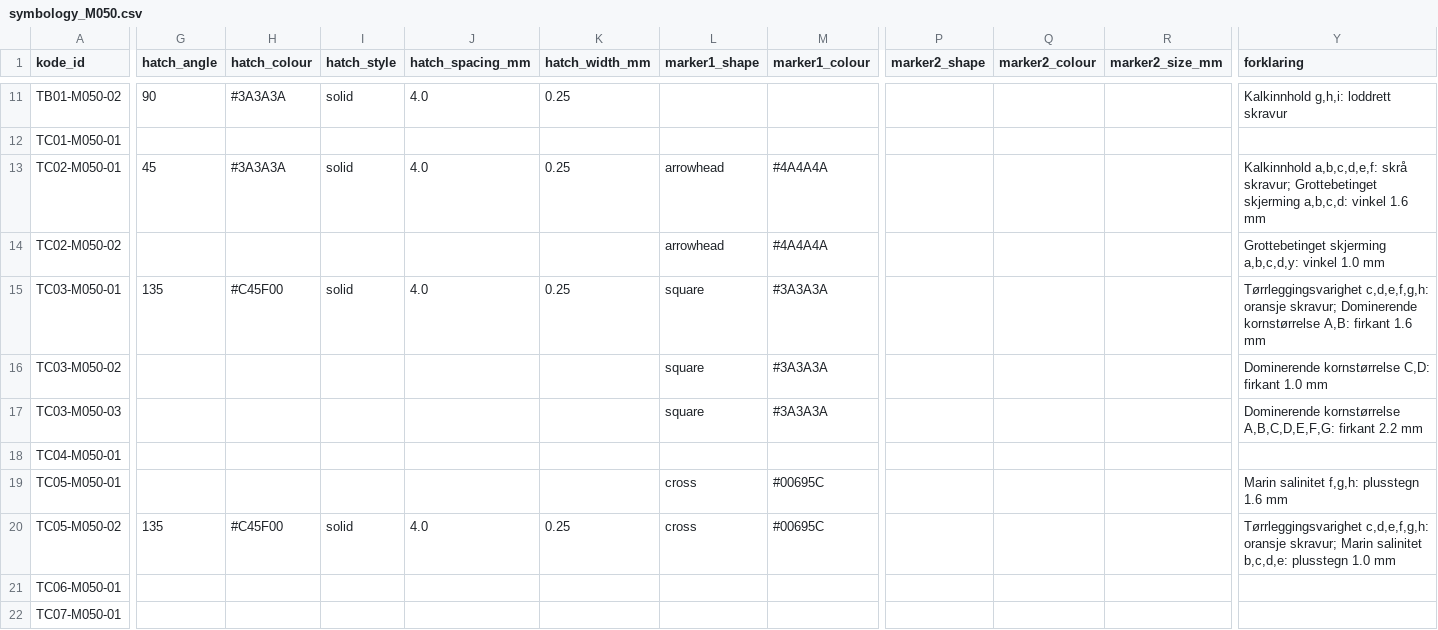
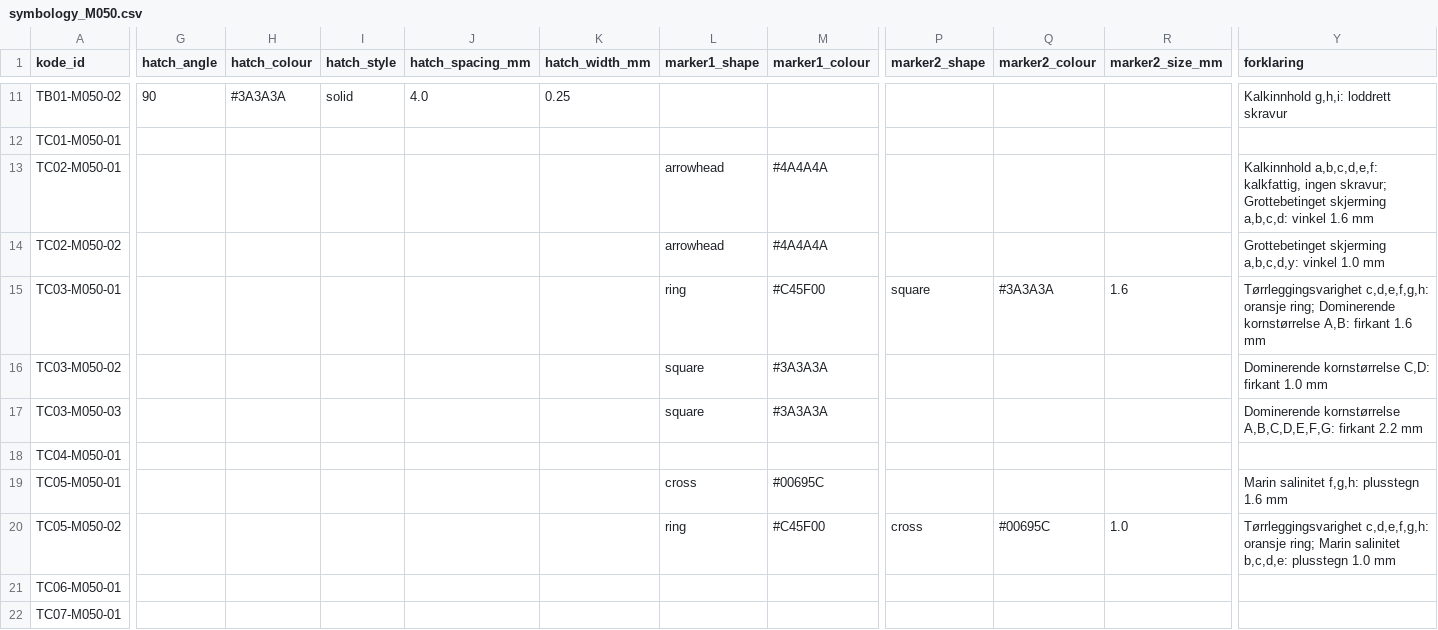
Before and after one commit to geco-nhm/nin-qgis-plugin, a CSV file: nin_qgis_plugin/csv/symbology/symbology_M050.csv, drawn as a sheet; only a part is shown, gaps mark what is left out; the diff covers the shown part only; the diff names each change by its address in the sheet, - before the commit and + after, or states it on an @@ line.

```diff
--- a/nin_qgis_plugin/csv/symbology/symbology_M050.csv
+++ b/nin_qgis_plugin/csv/symbology/symbology_M050.csv
-G13 (hatch_angle): 45
+G13 (hatch_angle): (empty)
-H13 (hatch_colour): #3A3A3A
+H13 (hatch_colour): (empty)
-I13 (hatch_style): solid
+I13 (hatch_style): (empty)
-J13 (hatch_spacing_mm): 4.0
+J13 (hatch_spacing_mm): (empty)
-K13 (hatch_width_mm): 0.25
+K13 (hatch_width_mm): (empty)
-Y13 (forklaring): Kalkinnhold a,b,c,d,e,f: skrå skravur; Grottebetinget…
+Y13 (forklaring): Kalkinnhold a,b,c,d,e,f: kalkfattig, ingen skravur; Grottebetinget…
-G15 (hatch_angle): 135
+G15 (hatch_angle): (empty)
-H15 (hatch_colour): #C45F00
+H15 (hatch_colour): (empty)
-I15 (hatch_style): solid
+I15 (hatch_style): (empty)
-J15 (hatch_spacing_mm): 4.0
+J15 (hatch_spacing_mm): (empty)
-K15 (hatch_width_mm): 0.25
+K15 (hatch_width_mm): (empty)
-L15 (marker1_shape): square
+L15 (marker1_shape): ring
-M15 (marker1_colour): #3A3A3A
+M15 (marker1_colour): #C45F00
-P15 (marker2_shape): (empty)
+P15 (marker2_shape): square
-Q15 (marker2_colour): (empty)
+Q15 (marker2_colour): #3A3A3A
-R15 (marker2_size_mm): (empty)
+R15 (marker2_size_mm): 1.6
-Y15 (forklaring): …c,d,e,f,g,h: oransje skravur; Dominerende kornstørrelse…
+Y15 (forklaring): …c,d,e,f,g,h: oransje ring; Dominerende kornstørrelse…
-G20 (hatch_angle): 135
+G20 (hatch_angle): (empty)
-H20 (hatch_colour): #C45F00
+H20 (hatch_colour): (empty)
-I20 (hatch_style): solid
+I20 (hatch_style): (empty)
-J20 (hatch_spacing_mm): 4.0
+J20 (hatch_spacing_mm): (empty)
-K20 (hatch_width_mm): 0.25
+K20 (hatch_width_mm): (empty)
-L20 (marker1_shape): cross
+L20 (marker1_shape): ring
-M20 (marker1_colour): #00695C
+M20 (marker1_colour): #C45F00
-P20 (marker2_shape): (empty)
+P20 (marker2_shape): cross
-Q20 (marker2_colour): (empty)
+Q20 (marker2_colour): #00695C
-R20 (marker2_size_mm): (empty)
+R20 (marker2_size_mm): 1.0
-Y20 (forklaring): …c,d,e,f,g,h: oransje skravur; Marin salinitet…
+Y20 (forklaring): …c,d,e,f,g,h: oransje ring; Marin salinitet…
```
Also changed, not shown: 17 edited cells elsewhere in this file, nin_qgis_plugin/csv/symbology/symbology_M005.csv, nin_qgis_plugin/csv/symbology/symbology_M020.csv, 25 other files.
